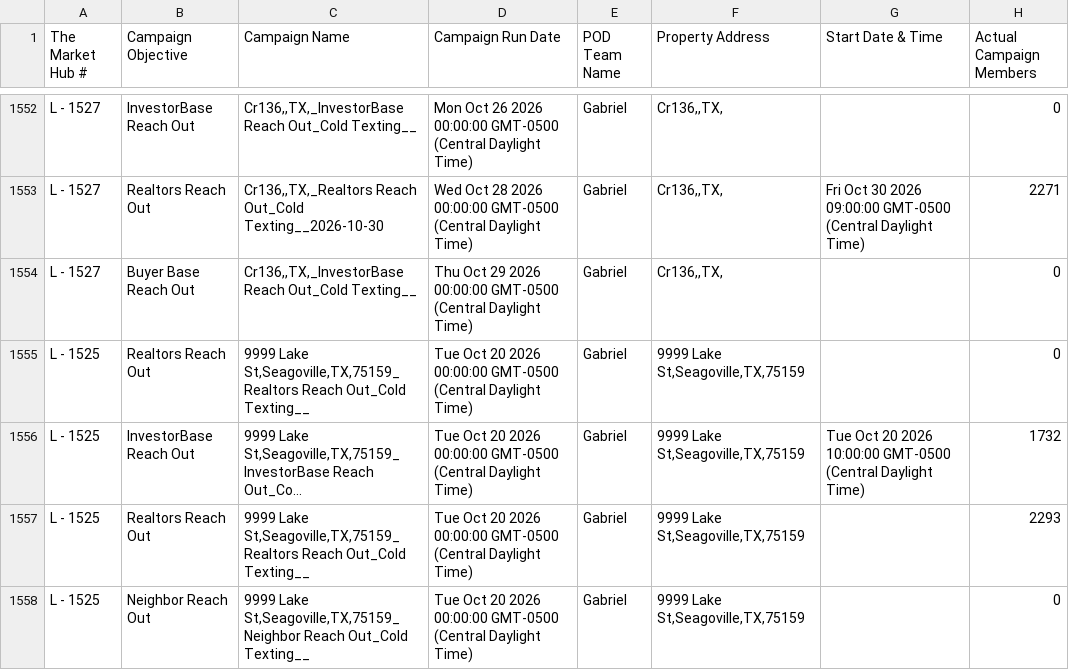
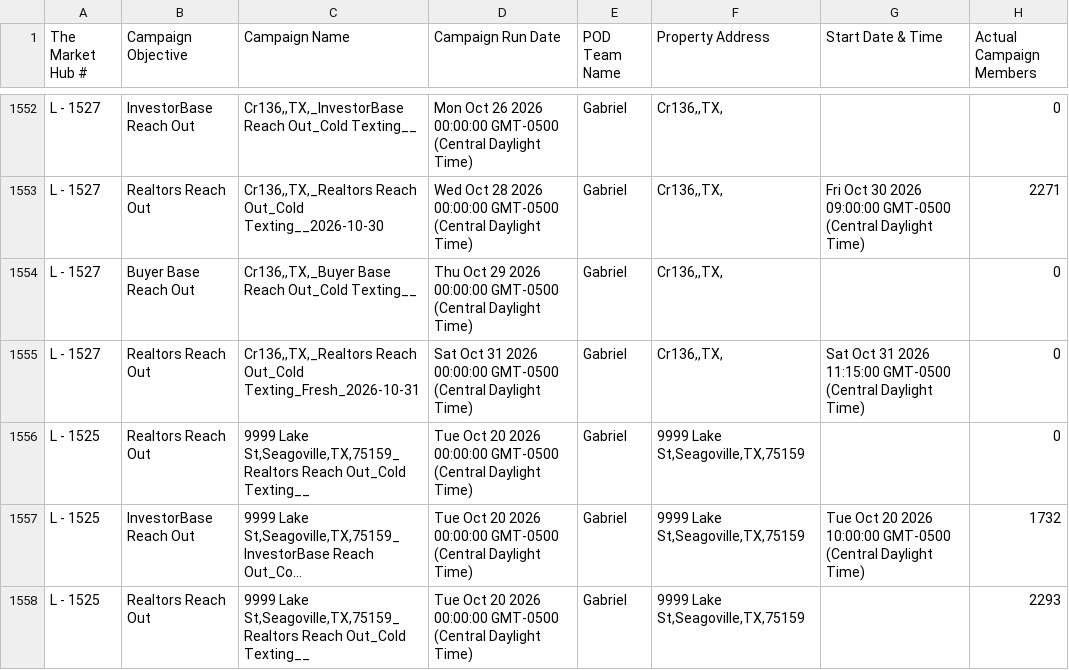
Before and after one commit to GoldSoilInc/Property-Card-Reports, a CSV file: data/dispo-campaigns.csv, drawn as a sheet; only a part is shown, gaps mark what is left out; the shorter side is filled out with more unchanged rows; long unchanged cells end in ….

Commit message:
Update dispo-campaigns.csv from Google Sheets

```diff
--- a/data/dispo-campaigns.csv
+++ b/data/dispo-campaigns.csv
@@ -1553,3 +1553,4 @@ L - 1527,InvestorBase Reach Out,"Cr136,,TX,_InvestorBase Reach Out_Cold Texting_
 L - 1527,Realtors Reach Out,"Cr136,,TX,_Realtors Reach Out_Cold Texting__2026-10-30",Wed Oct 28 2026 00:00:00 GMT-0500 (Central Daylight Time),Gabriel,"Cr136,,TX,",Fri Oct 30 2026 09:00:00 GMT-0500 (Central Daylight Time),2271
-L - 1527,Buyer Base Reach Out,"Cr136,,TX,_InvestorBase Reach Out_Cold Texting__",Thu Oct 29 2026 00:00:00 GMT-0500 (Central Daylight Time),Gabriel,"Cr136,,TX,",,0
+L - 1527,Buyer Base Reach Out,"Cr136,,TX,_Buyer Base Reach Out_Cold Texting__",Thu Oct 29 2026 00:00:00 GMT-0500 (Central Daylight Time),Gabriel,"Cr136,,TX,",,0
+L - 1527,Realtors Reach Out,"Cr136,,TX,_Realtors Reach Out_Cold Texting_Fresh_2026-10-31",Sat Oct 31 2026 00:00:00 GMT-0500 (Central Daylight Time),Gabriel,"Cr136,,TX,",Sat Oct 31 2026 11:15:00 GMT-0500 (Central Daylight Time),0
 L - 1525,Realtors Reach Out,"9999 Lake St,Seagoville,TX,75159_Realtors Reach Out_Cold Texting__",Tue Oct 20 2026 00:00:00 GMT-0500 (Central Daylight Time),Gabriel,"9999 Lake St,Seagoville,TX,75159",,0
```
